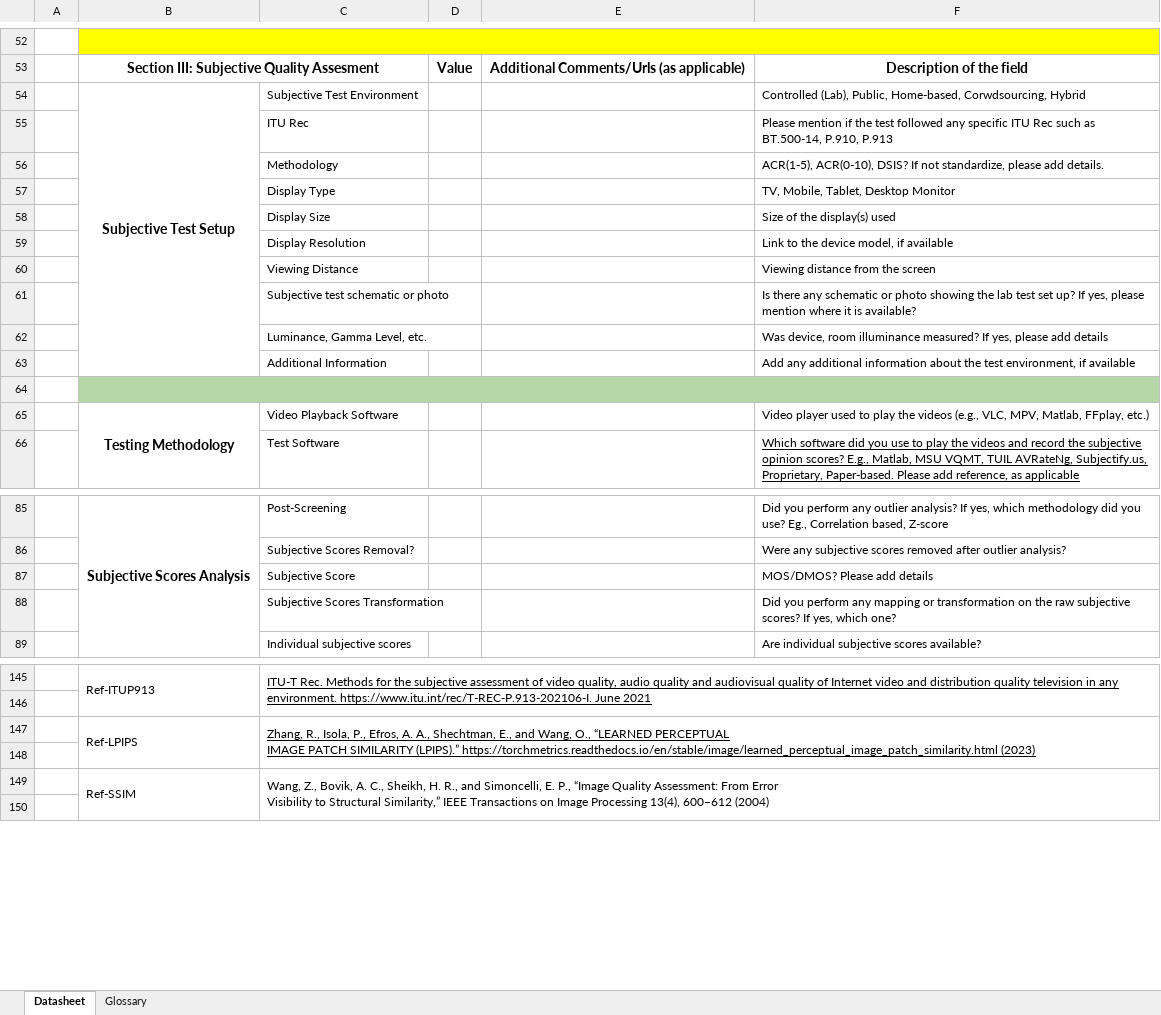
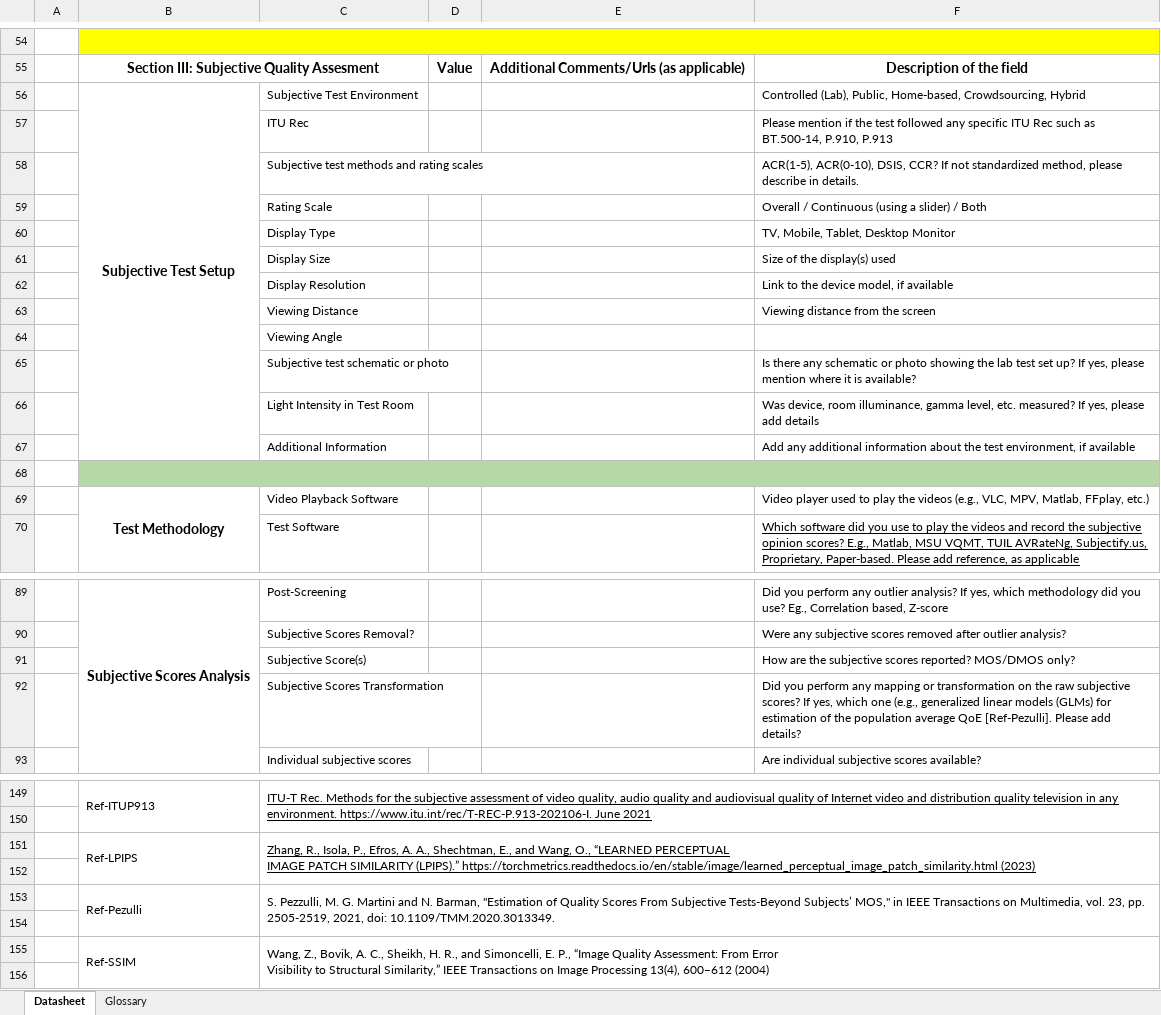
Before and after one commit to NabajeetBarman/datasheet-for-qoe-datasets, an Excel workbook: Datasheet for QoE Datasets v1.0.xlsx, sheet Datasheet, drawn as a sheet; only a part is shown, gaps mark what is left out; values as stored, in another font and other column widths than the file's, no borders; charts and pictures not drawn; removed rows and columns are numbered as before the commit, all else as after; the diff covers the shown part only; the diff names each change by its address in the sheet, - before the commit and + after, or states it on an @@ line.

```diff
--- a/Datasheet for QoE Datasets v1.0.xlsx (sheet Datasheet)
+++ b/Datasheet for QoE Datasets v1.0.xlsx (sheet Datasheet)
-F56: …Public, Home-based, Corwdsourcing, Hybrid
+F56: …Public, Home-based, Crowdsourcing, Hybrid
-row 56:  |  | Methodology |  |  | ACR(1-5), ACR(0-10), DSIS? If not standardize, please add details.
+row 58:  |  | Subjective test methods and rating scales |  |  | ACR(1-5), ACR(0-10), DSIS, CCR? If not standardized method, please describe in details.
+row 59:  |  | Rating Scale |  |  | Overall / Continuous (using a slider) / Both
+row 64:  |  | Viewing Angle
-row 62:  |  | Luminance, Gamma Level, etc. |  |  | Was device, room illuminance measured? If yes, please add details
+row 66:  |  | Light Intensity in Test Room |  |  | Was device, room illuminance, gamma level, etc. measured? If yes, please add details
-B69: Testing Methodology
+B69: Test Methodology
-row 87:  |  | Subjective Score |  |  | MOS/DMOS? Please add details
+row 91:  |  | Subjective Score(s) |  |  | How are the subjective scores reported? MOS/DMOS only?
-F92: …yes, which one?
+F92: …yes, which one (e.g., generalized linear models (GLMs) for estimation of the population average QoE [Ref-Pezulli]. Please add details?
-B147:B148 merged
+B151:B152 merged
-C147:F148 merged
+C151:F152 merged
+row 152: (empty)
+row 153:  | Ref-Pezulli | S. Pezzulli, M. G. Martini and N. Barman, "Estimation of Quality Scores From Subjective Tests-Beyond Subjects’ MOS," in IEEE Transactions on Multimedia, vol. 23, pp. 2505-2519, 2021, doi: 10.1109/TMM.2020.3013349.
```
Also changed, not shown: 2 added rows and 9 edited cells elsewhere in this sheet, 3 other files.
